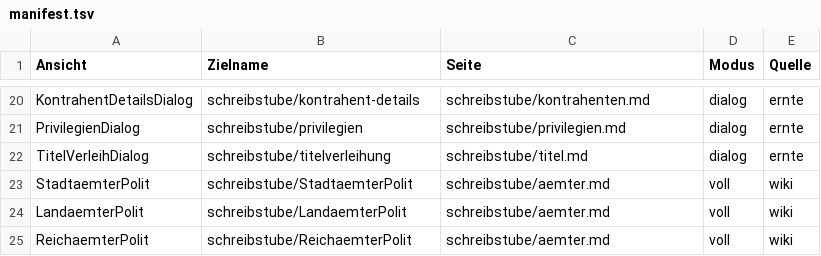
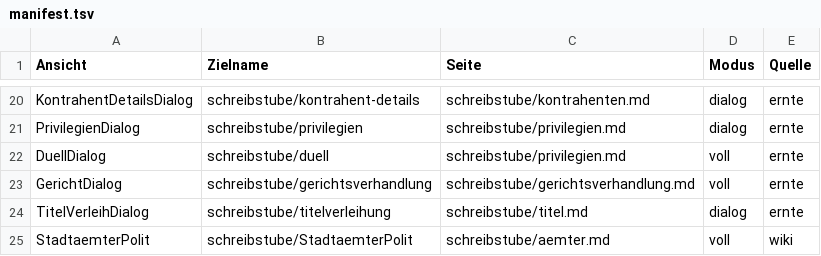
Before and after one commit to Conspiratio/Conspiratio.Wiki, a TSV file: werkzeug/manifest.tsv, drawn as a sheet; only a part is shown, gaps mark what is left out; the shorter side is filled out with more unchanged rows.

```diff
--- a/werkzeug/manifest.tsv
+++ b/werkzeug/manifest.tsv
@@ -21,2 +21,4 @@ KontrahentDetailsDialog	schreibstube/kontrahent-details	schreibstube/kontrahente
 PrivilegienDialog	schreibstube/privilegien	schreibstube/privilegien.md	dialog	ernte
+DuellDialog	schreibstube/duell	schreibstube/privilegien.md	voll	ernte
+GerichtDialog	schreibstube/gerichtsverhandlung	schreibstube/gerichtsverhandlung.md	voll	ernte
 TitelVerleihDialog	schreibstube/titelverleihung	schreibstube/titel.md	dialog	ernte
```
Also changed, not shown: 11 other files.
